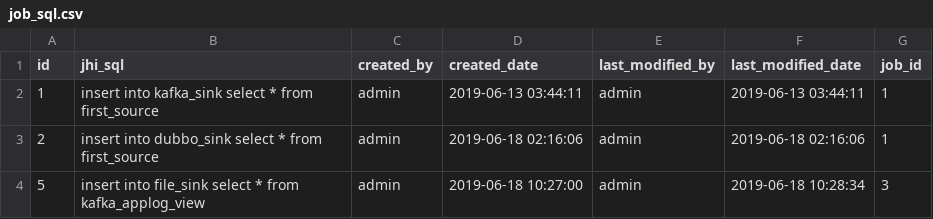
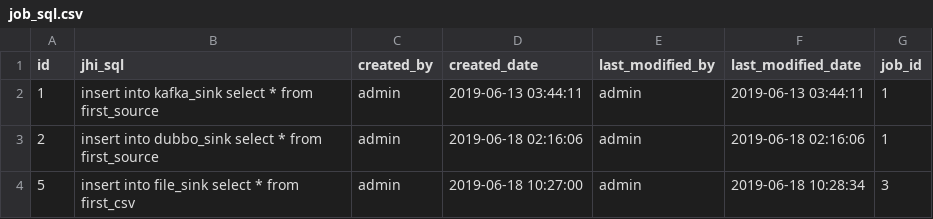
Before and after one commit to binglind/alchemy, a CSV file: alchemy-web/src/main/resources/config/liquibase/data/job_sql.csv, drawn as a sheet.

```diff
--- a/alchemy-web/src/main/resources/config/liquibase/data/job_sql.csv
+++ b/alchemy-web/src/main/resources/config/liquibase/data/job_sql.csv
@@ -3,2 +3,2 @@ id;"jhi_sql";"created_by";"created_date";"last_modified_by";"last_modified_date"
 2;"insert into dubbo_sink select * from first_source";"admin";"2019-06-18 02:16:06";"admin";"2019-06-18 02:16:06";1
-5;"insert into file_sink select * from kafka_applog_view";"admin";"2019-06-18 10:27:00";"admin";"2019-06-18 10:28:34";3
+5;"insert into file_sink select * from first_csv";"admin";"2019-06-18 10:27:00";"admin";"2019-06-18 10:28:34";3
```
Also changed, not shown: 3 other files.
